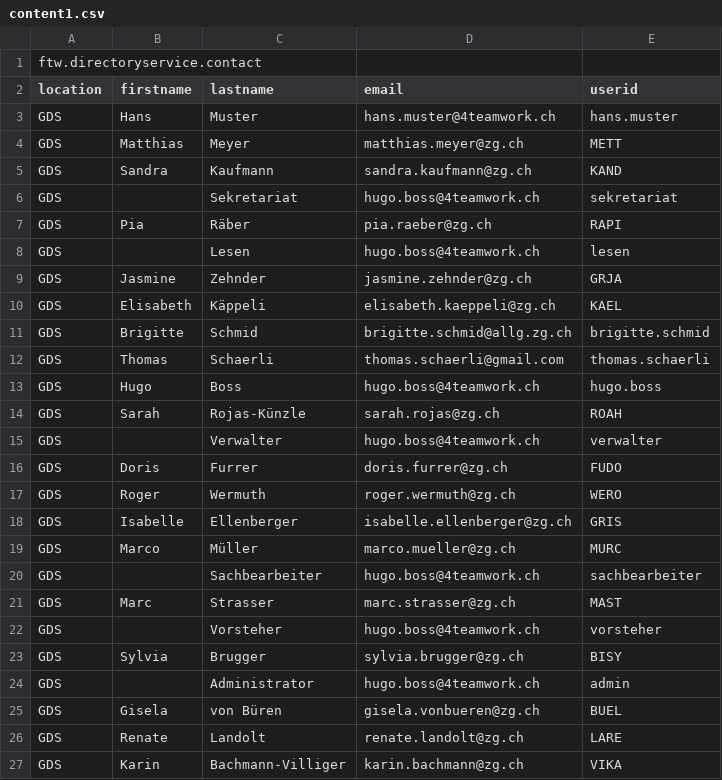
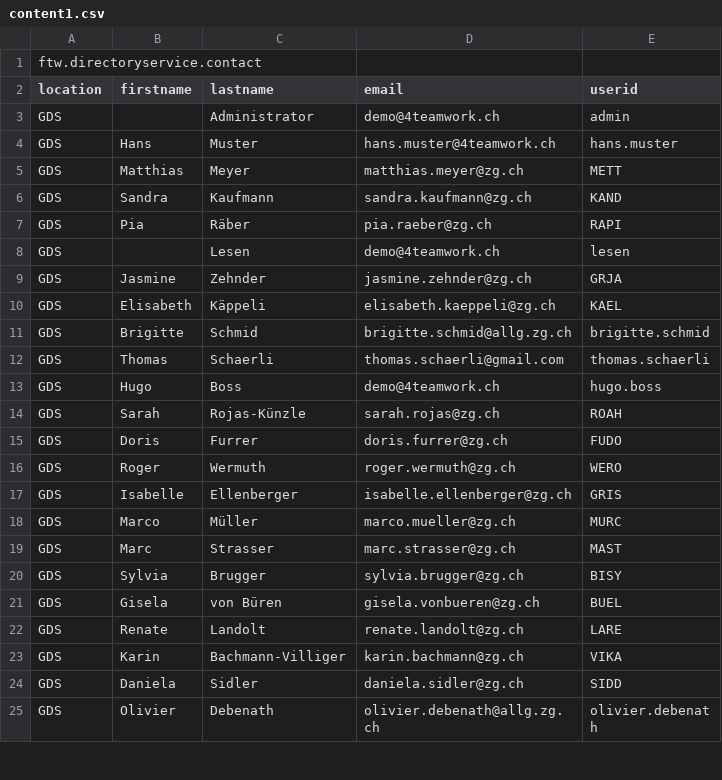
Before and after one commit to 4teamwork/opengever.core, a CSV file: opengever/examplecontent/profiles/minor-ogds-users-groups/content1.csv, drawn as a sheet; only a part is shown; the shorter side is filled out with more unchanged rows; the diff covers the shown part only.

```diff
--- a/opengever/examplecontent/profiles/minor-ogds-users-groups/content1.csv
+++ b/opengever/examplecontent/profiles/minor-ogds-users-groups/content1.csv
@@ -2,2 +2,3 @@ ftw.directoryservice.contact
 "location";"firstname";"lastname";"email";"userid"
+"GDS";;"Administrator";"demo@4teamwork.ch";"admin"
 "GDS";"Hans";"Muster";"hans.muster@4teamwork.ch";"hans.muster"
@@ -5,5 +6,4 @@ ftw.directoryservice.contact
 "GDS";"Sandra";"Kaufmann";"sandra.kaufmann@zg.ch";"KAND"
-"GDS";;"Sekretariat";"hugo.boss@4teamwork.ch";"sekretariat"
 "GDS";"Pia";"Räber";"pia.raeber@zg.ch";"RAPI"
-"GDS";;"Lesen";"hugo.boss@4teamwork.ch";"lesen"
+"GDS";;"Lesen";"demo@4teamwork.ch";"lesen"
 "GDS";"Jasmine";"Zehnder";"jasmine.zehnder@zg.ch";"GRJA"
@@ -12,5 +12,4 @@ ftw.directoryservice.contact
 "GDS";"Thomas";"Schaerli";"thomas.schaerli@gmail.com";"thomas.schaerli"
-"GDS";"Hugo";"Boss";"hugo.boss@4teamwork.ch";"hugo.boss"
+"GDS";"Hugo";"Boss";"demo@4teamwork.ch";"hugo.boss"
 "GDS";"Sarah";"Rojas-Künzle";"sarah.rojas@zg.ch";"ROAH"
-"GDS";;"Verwalter";"hugo.boss@4teamwork.ch";"verwalter"
 "GDS";"Doris";"Furrer";"doris.furrer@zg.ch";"FUDO"
@@ -19,7 +18,4 @@ ftw.directoryservice.contact
 "GDS";"Marco";"Müller";"marco.mueller@zg.ch";"MURC"
-"GDS";;"Sachbearbeiter";"hugo.boss@4teamwork.ch";"sachbearbeiter"
 "GDS";"Marc";"Strasser";"marc.strasser@zg.ch";"MAST"
-"GDS";;"Vorsteher";"hugo.boss@4teamwork.ch";"vorsteher"
 "GDS";"Sylvia";"Brugger";"sylvia.brugger@zg.ch";"BISY"
-"GDS";;"Administrator";"hugo.boss@4teamwork.ch";"admin"
 "GDS";"Gisela";"von Büren";"gisela.vonbueren@zg.ch";"BUEL"
```
Also changed, not shown: 15 added rows elsewhere in this file, 1 other file.
